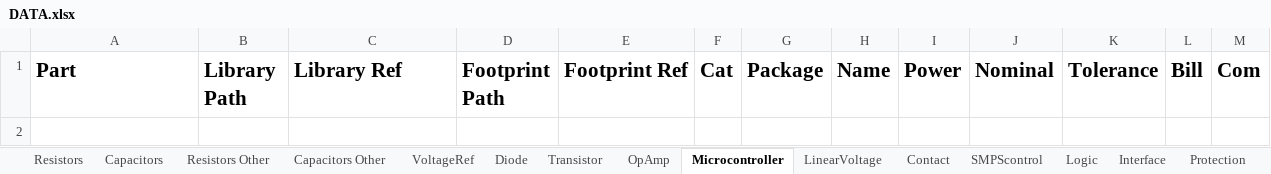
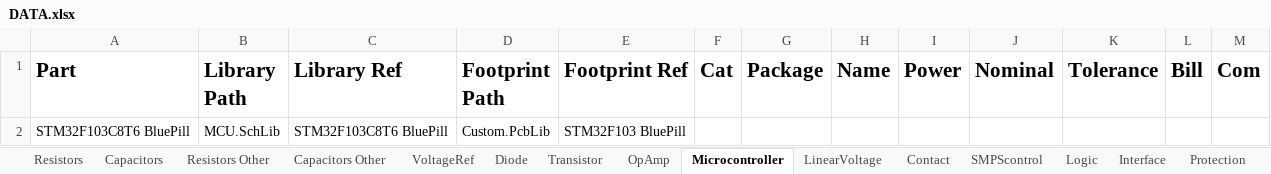
Before and after one commit to KirB523/LIB, an Excel workbook: DATA.xlsx, sheet Microcontroller, drawn as a sheet; values as stored, in another font and other column widths than the file's, no borders; the diff names each change by its address in the sheet, - before the commit and + after, or states it on an @@ line.

```diff
--- a/DATA.xlsx (sheet Microcontroller)
+++ b/DATA.xlsx (sheet Microcontroller)
+row 2: STM32F103C8T6 BluePill | MCU.SchLib | STM32F103C8T6 BluePill | Custom.PcbLib | STM32F103 BluePill
```
Also changed, not shown: sheet Diode, sheet Contact, sheet Transistor, sheet Sensors, sheet Magnetics, sheet Drivers, 3 more sheets, other sheet tabs, 24 other files.
